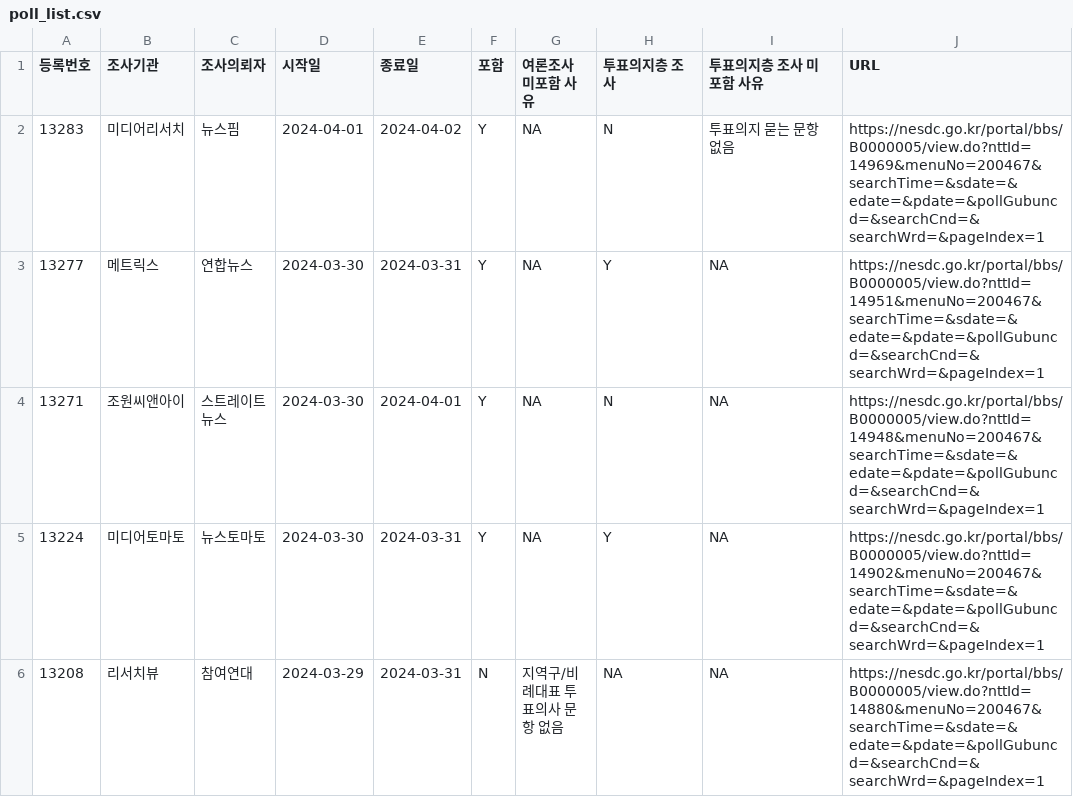
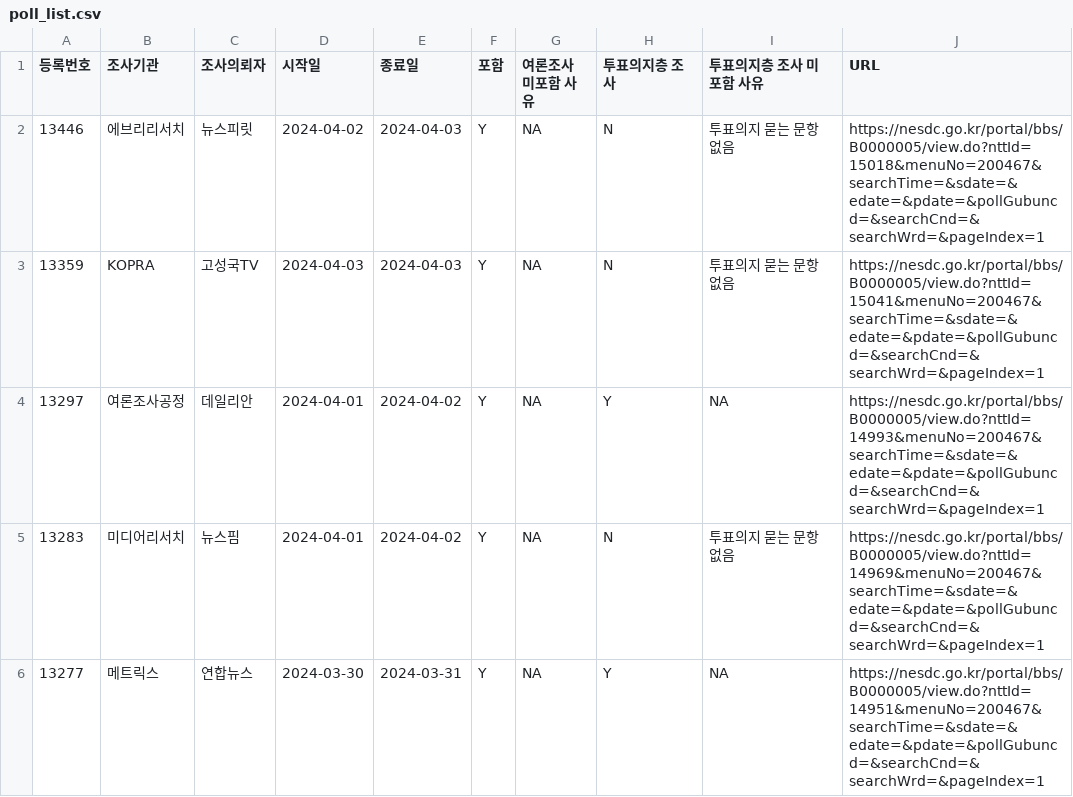
Before and after one commit to scholarsbookcase/naelection2024, a CSV file: poll_list.csv, drawn as a sheet; only a part is shown; the shorter side is filled out with more unchanged rows; the diff names each change by its address in the sheet, - before the commit and + after, or states it on an @@ line.

Commit message:
[04/04 update #2] New polls: Dalian (#13297), News Spirit (#13446), KoTV (#13359)

```diff
--- a/poll_list.csv
+++ b/poll_list.csv
+row 2: 13446 | 에브리리서치 | 뉴스피릿 | 2024-04-02 | 2024-04-03 | Y | NA | N | 투표의지 묻는 문항 없음 | https://nesdc.go.kr/portal/bbs/B0000005/view.do?nttId=15018&menuNo=200467&searchTime=&sdate=&edate=&pdate=&pollGubuncd=&searchCnd=&searchWrd=&pageIndex=1
+row 3: 13359 | KOPRA | 고성국TV | 2024-04-03 | 2024-04-03 | Y | NA | N | 투표의지 묻는 문항 없음 | https://nesdc.go.kr/portal/bbs/B0000005/view.do?nttId=15041&menuNo=200467&searchTime=&sdate=&edate=&pdate=&pollGubuncd=&searchCnd=&searchWrd=&pageIndex=1
+row 4: 13297 | 여론조사공정 | 데일리안 | 2024-04-01 | 2024-04-02 | Y | NA | Y | NA | https://nesdc.go.kr/portal/bbs/B0000005/view.do?nttId=14993&menuNo=200467&searchTime=&sdate=&edate=&pdate=&pollGubuncd=&searchCnd=&searchWrd=&pageIndex=1
```
Also changed, not shown: IncludedPollsByDate/LV_District_2024-04-02_D14.csv, IncludedPollsByDate/LV_PR_2024-04-02_D14.csv, 11 other files.
